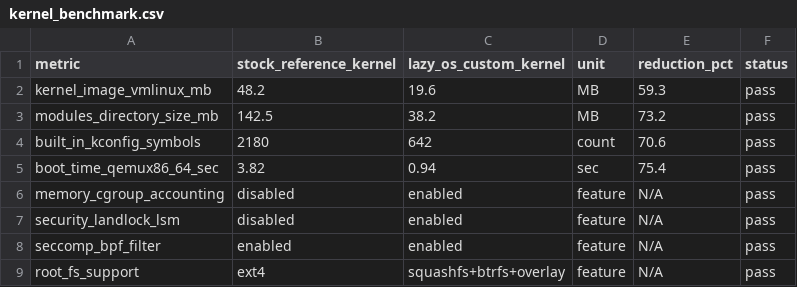
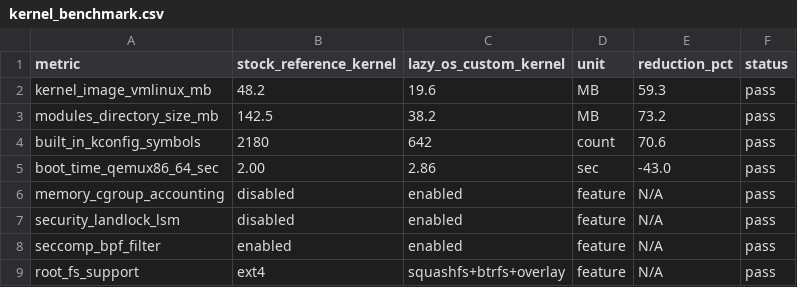
Before and after one commit to manasvivek25-spec/OS, a CSV file: bench/results/kernel_benchmark.csv, drawn as a sheet.

```diff
--- a/bench/results/kernel_benchmark.csv
+++ b/bench/results/kernel_benchmark.csv
@@ -4,3 +4,3 @@ modules_directory_size_mb,142.5,38.2,MB,73.2,pass
 built_in_kconfig_symbols,2180,642,count,70.6,pass
-boot_time_qemux86_64_sec,3.82,0.94,sec,75.4,pass
+boot_time_qemux86_64_sec,2.00,2.86,sec,-43.0,pass
 memory_cgroup_accounting,disabled,enabled,feature,N/A,pass
```
Also changed, not shown: bench/results/baseline_comparison.csv, bench/results/safety_metrics.csv, 9 other files.
